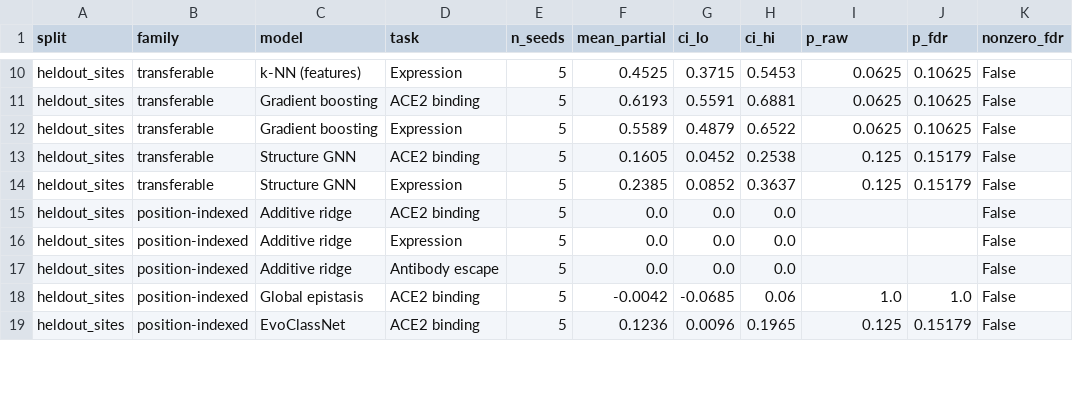
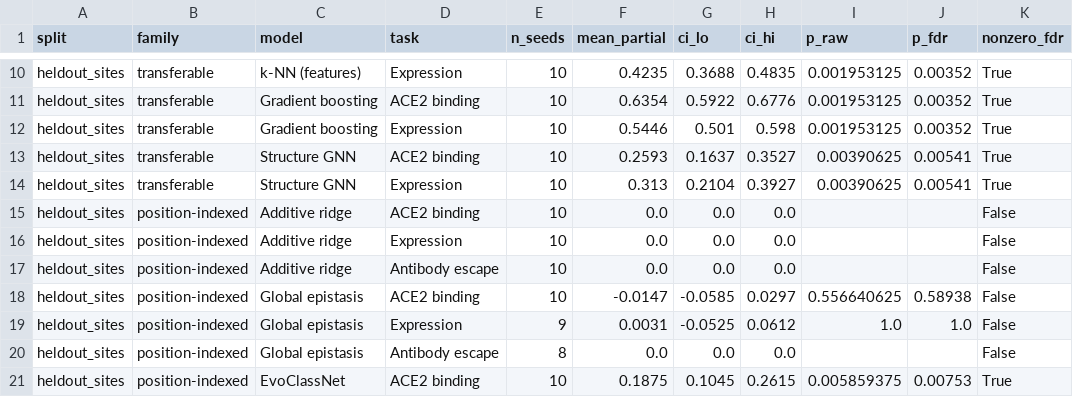
Before and after one commit to isratjahan829/EvoClassNet, a CSV file: results/table_partial_vs_zero.csv, drawn as a sheet; only a part is shown, gaps mark what is left out; addresses are those after the commit; the diff covers the shown part only; the diff names each change by its address in the sheet, - before the commit and + after, or states it on an @@ line.

```diff
--- a/results/table_partial_vs_zero.csv
+++ b/results/table_partial_vs_zero.csv
-E10:E17 (n_seeds): 5
+E10:E17 (n_seeds): 10
-F10 (mean_partial): 0.4525
+F10 (mean_partial): 0.4235
-G10 (ci_lo): 0.3715
+G10 (ci_lo): 0.3688
-H10 (ci_hi): 0.5453
+H10 (ci_hi): 0.4835
-I10:I12 (p_raw): 0.0625
+I10:I12 (p_raw): 0.001953125
-J10:J12 (p_fdr): 0.10625
+J10:J12 (p_fdr): 0.00352
-K10:K14 (nonzero_fdr): False
+K10:K14 (nonzero_fdr): True
-F11 (mean_partial): 0.6193
+F11 (mean_partial): 0.6354
-G11 (ci_lo): 0.5591
+G11 (ci_lo): 0.5922
-H11 (ci_hi): 0.6881
+H11 (ci_hi): 0.6776
-F12 (mean_partial): 0.5589
+F12 (mean_partial): 0.5446
-G12 (ci_lo): 0.4879
+G12 (ci_lo): 0.501
-H12 (ci_hi): 0.6522
+H12 (ci_hi): 0.598
-F13 (mean_partial): 0.1605
+F13 (mean_partial): 0.2593
-G13 (ci_lo): 0.0452
+G13 (ci_lo): 0.1637
-H13 (ci_hi): 0.2538
+H13 (ci_hi): 0.3527
-I13:I14 (p_raw): 0.125
+I13:I14 (p_raw): 0.00390625
-J13:J14 (p_fdr): 0.15179
+J13:J14 (p_fdr): 0.00541
-F14 (mean_partial): 0.2385
+F14 (mean_partial): 0.313
-G14 (ci_lo): 0.0852
+G14 (ci_lo): 0.2104
-H14 (ci_hi): 0.3637
+H14 (ci_hi): 0.3927
+row 18: heldout_sites | position-indexed | Global epistasis | ACE2 binding | 10 | -0.0147 | -0.0585 | 0.0297 | 0.556640625 | 0.58938 | False
-D19 (task): ACE2 binding
+D19 (task): Expression
-E19 (n_seeds): 5
+E19 (n_seeds): 9
-F19 (mean_partial): -0.0042
+F19 (mean_partial): 0.0031
-G19 (ci_lo): -0.0685
+G19 (ci_lo): -0.0525
-H19 (ci_hi): 0.06
+H19 (ci_hi): 0.0612
+row 20: heldout_sites | position-indexed | Global epistasis | Antibody escape | 8 | 0.0 | 0.0 | 0.0 |  |  | False
-E21 (n_seeds): 5
+E21 (n_seeds): 10
-F21 (mean_partial): 0.1236
+F21 (mean_partial): 0.1875
-G21 (ci_lo): 0.0096
+G21 (ci_lo): 0.1045
-H21 (ci_hi): 0.1965
+H21 (ci_hi): 0.2615
-I21 (p_raw): 0.125
+I21 (p_raw): 0.005859375
-J21 (p_fdr): 0.15179
+J21 (p_fdr): 0.00753
-K21 (nonzero_fdr): False
+K21 (nonzero_fdr): True
```
Also changed, not shown: 69 edited cells elsewhere in this file, results/table_comparisons.csv, results/table_panel.csv, 14 other files.
